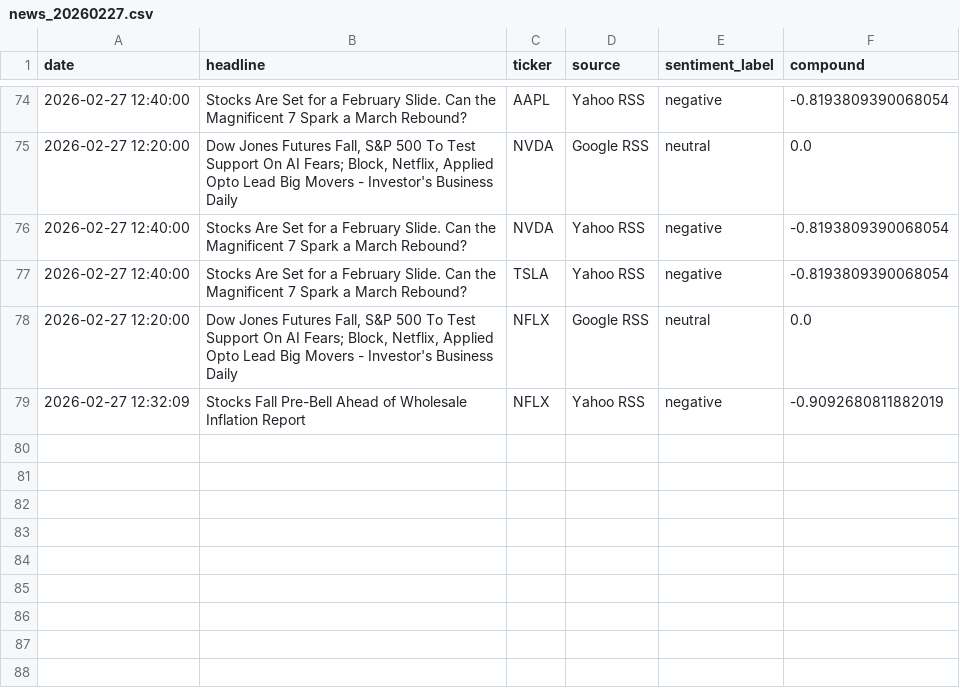
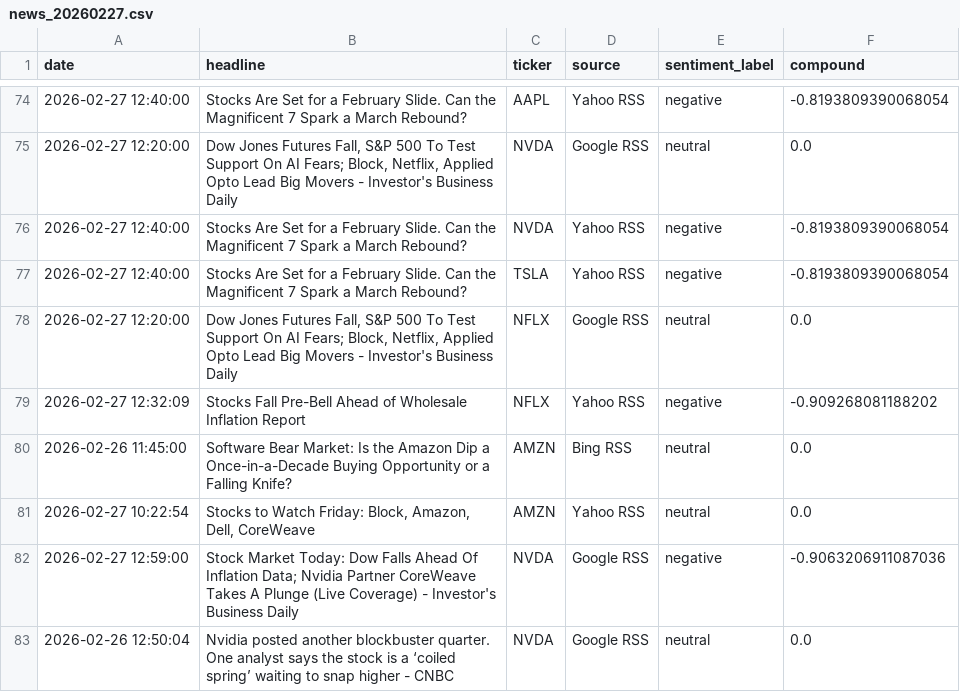
Before and after one commit to Kasuba-phani/stock-sentiment-tracker, a CSV file: data/raw_news/news_20260227.csv, drawn as a sheet; only a part is shown, gaps mark what is left out.

```diff
--- a/data/raw_news/news_20260227.csv
+++ b/data/raw_news/news_20260227.csv
@@ -78,2 +78,6 @@ date,headline,ticker,source,sentiment_label,compound
 2026-02-27 12:20:00,"Dow Jones Futures Fall, S&P 500 To Test Support On AI Fears; Block, Netflix, Applied Opto Lead Big Movers - Investor's Business Daily",NFLX,Google RSS,neutral,0.0
-2026-02-27 12:32:09,Stocks Fall Pre-Bell Ahead of Wholesale Inflation Report,NFLX,Yahoo RSS,negative,-0.9092680811882019
+2026-02-27 12:32:09,Stocks Fall Pre-Bell Ahead of Wholesale Inflation Report,NFLX,Yahoo RSS,negative,-0.909268081188202
+2026-02-26 11:45:00,Software Bear Market: Is the Amazon Dip a Once-in-a-Decade Buying Opportunity or a Falling Knife?,AMZN,Bing RSS,neutral,0.0
+2026-02-27 10:22:54,"Stocks to Watch Friday: Block, Amazon, Dell, CoreWeave",AMZN,Yahoo RSS,neutral,0.0
+2026-02-27 12:59:00,Stock Market Today: Dow Falls Ahead Of Inflation Data; Nvidia Partner CoreWeave Takes A Plunge (Live Coverage) - Investor's Business Daily,NVDA,Google RSS,negative,-0.9063206911087036
+2026-02-26 12:50:04,Nvidia posted another blockbuster quarter. One analyst says the stock is a ‘coiled spring’ waiting to snap higher - CNBC,NVDA,Google RSS,neutral,0.0
```
